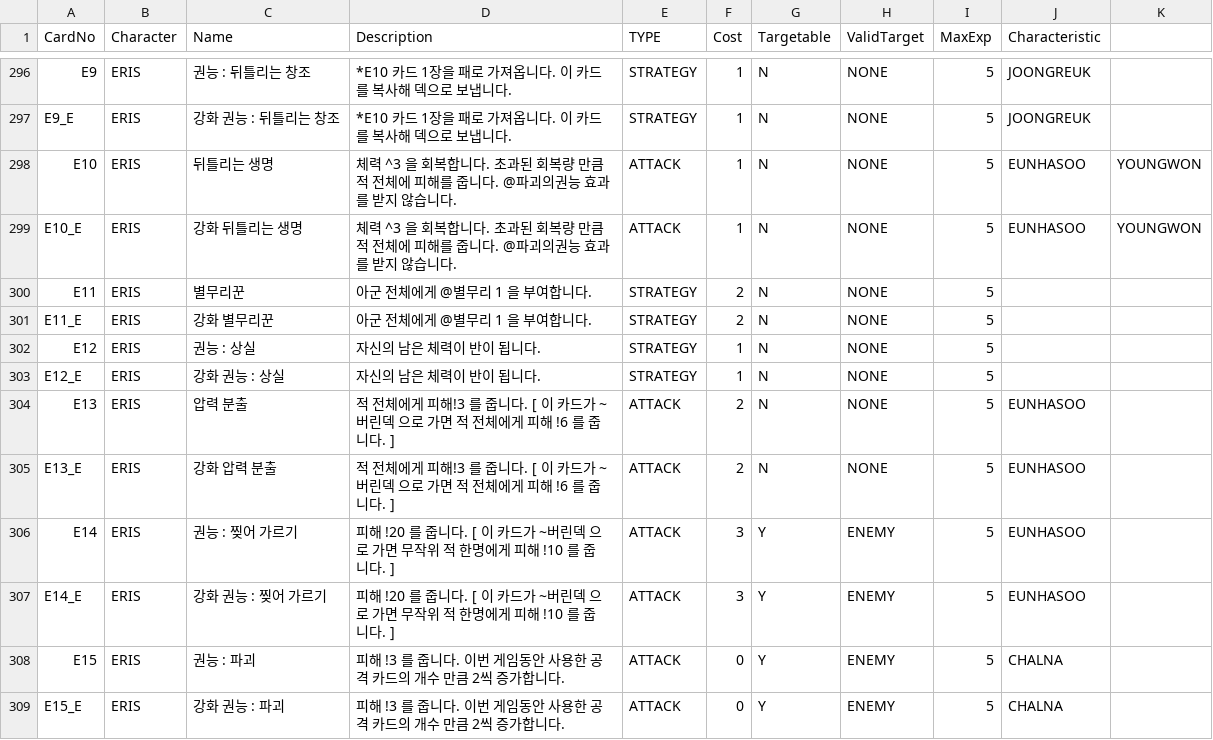
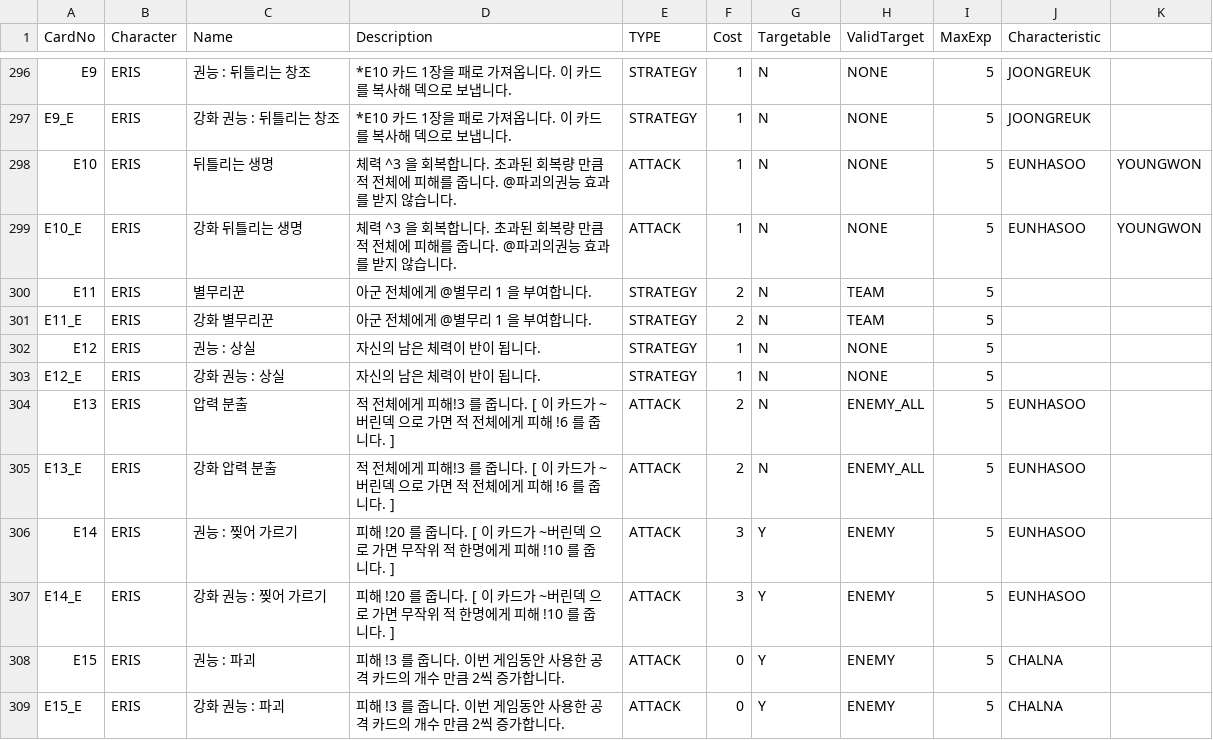
Before and after one commit to garrdip/BlackOcean, a CSV file: Assets/Resources/DB/CardDB.csv, drawn as a sheet; only a part is shown, gaps mark what is left out; the diff covers the shown part only.

```diff
--- a/Assets/Resources/DB/CardDB.csv
+++ b/Assets/Resources/DB/CardDB.csv
@@ -299,8 +299,8 @@ E10,ERIS,뒤틀리는 생명,체력 ^3 을 회복합니다. 초과된 회복량
 E10_E,ERIS,강화 뒤틀리는 생명,체력 ^3 을 회복합니다. 초과된 회복량 만큼 적 전체에 피해를 줍니다. @파괴의권능 효과를 받지 않습니다.,ATTACK,1,N,NONE,5,EUNHASOO,YOUNGWON
-E11,ERIS,별무리꾼,아군 전체에게 @별무리 1 을 부여합니다.,STRATEGY,2,N,NONE,5,,
-E11_E,ERIS,강화 별무리꾼,아군 전체에게 @별무리 1 을 부여합니다.,STRATEGY,2,N,NONE,5,,
+E11,ERIS,별무리꾼,아군 전체에게 @별무리 1 을 부여합니다.,STRATEGY,2,N,TEAM,5,,
+E11_E,ERIS,강화 별무리꾼,아군 전체에게 @별무리 1 을 부여합니다.,STRATEGY,2,N,TEAM,5,,
 E12,ERIS,권능 : 상실,자신의 남은 체력이 반이 됩니다.,STRATEGY,1,N,NONE,5,,
 E12_E,ERIS,강화 권능 : 상실,자신의 남은 체력이 반이 됩니다.,STRATEGY,1,N,NONE,5,,
-E13,ERIS,압력 분출,적 전체에게 피해!3 를 줍니다. [ 이 카드가 ~버린덱 으로 가면 적 전체에게 피해 !6 를 줍니다. ],ATTACK,2,N,NONE,5,EUNHASOO,
-E13_E,ERIS,강화 압력 분출,적 전체에게 피해!3 를 줍니다. [ 이 카드가 ~버린덱 으로 가면 적 전체에게 피해 !6 를 줍니다. ],ATTACK,2,N,NONE,5,EUNHASOO,
+E13,ERIS,압력 분출,적 전체에게 피해!3 를 줍니다. [ 이 카드가 ~버린덱 으로 가면 적 전체에게 피해 !6 를 줍니다. ],ATTACK,2,N,ENEMY_ALL,5,EUNHASOO,
+E13_E,ERIS,강화 압력 분출,적 전체에게 피해!3 를 줍니다. [ 이 카드가 ~버린덱 으로 가면 적 전체에게 피해 !6 를 줍니다. ],ATTACK,2,N,ENEMY_ALL,5,EUNHASOO,
 E14,ERIS,권능 : 찢어 가르기,피해 !20 를 줍니다. [ 이 카드가 ~버린덱 으로 가면 무작위 적 한명에게 피해 !10 를 줍니다. ],ATTACK,3,Y,ENEMY,5,EUNHASOO,
```
Also changed, not shown: 40 edited cells elsewhere in this file, Assets/Resources/DB/MonsterDB.csv, 25 other files.
